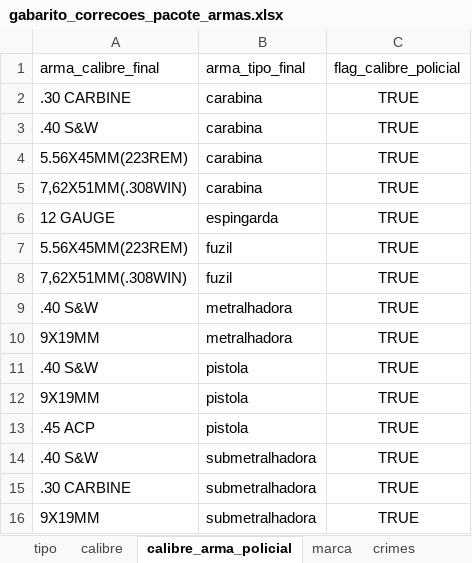
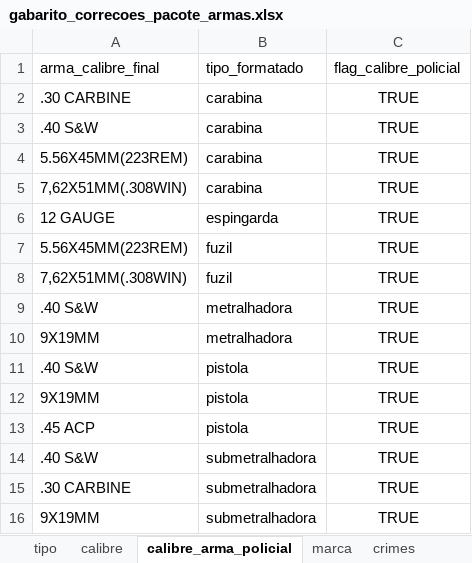
Before and after one commit to institutosoudapaz/isdp.armas, an Excel workbook: inst/tabelas_depara/gabarito_correcoes_pacote_armas.xlsx, sheet calibre_arma_policial, drawn as a sheet; values as stored, in another font and other column widths than the file's, no borders; charts and pictures not drawn; the diff names each change by its address in the sheet, - before the commit and + after, or states it on an @@ line.

```diff
--- a/inst/tabelas_depara/gabarito_correcoes_pacote_armas.xlsx (sheet calibre_arma_policial)
+++ b/inst/tabelas_depara/gabarito_correcoes_pacote_armas.xlsx (sheet calibre_arma_policial)
-B1: arma_tipo_final
+B1: tipo_formatado
```
Also changed, not shown: sheet tipo, sheet calibre.
